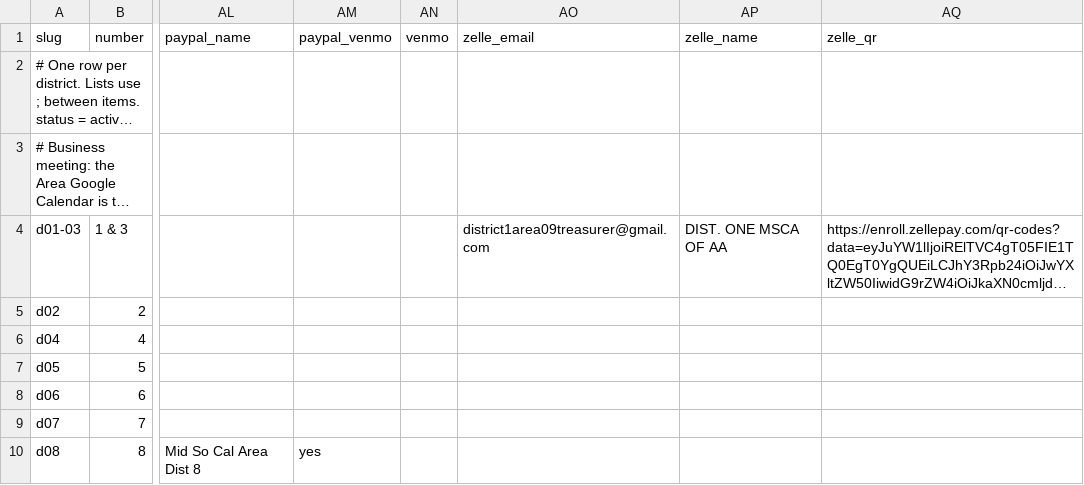
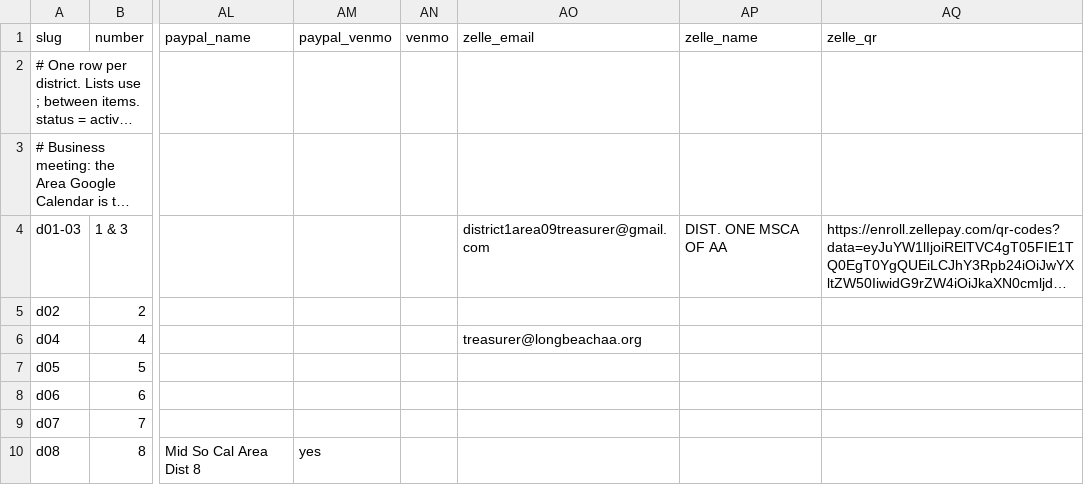
Before and after one commit to MKP715/MSCA09, a CSV file: data/districts.csv, drawn as a sheet; only a part is shown, gaps mark what is left out; long unchanged cells end in …; the diff names each change by its address in the sheet, - before the commit and + after, or states it on an @@ line.

Commit message:
Update districts data in CSV file - add D04 Zelle

```diff
--- a/data/districts.csv
+++ b/data/districts.csv
-AO6 (zelle_email): (empty)
+AO6 (zelle_email): treasurer@longbeachaa.org
```
